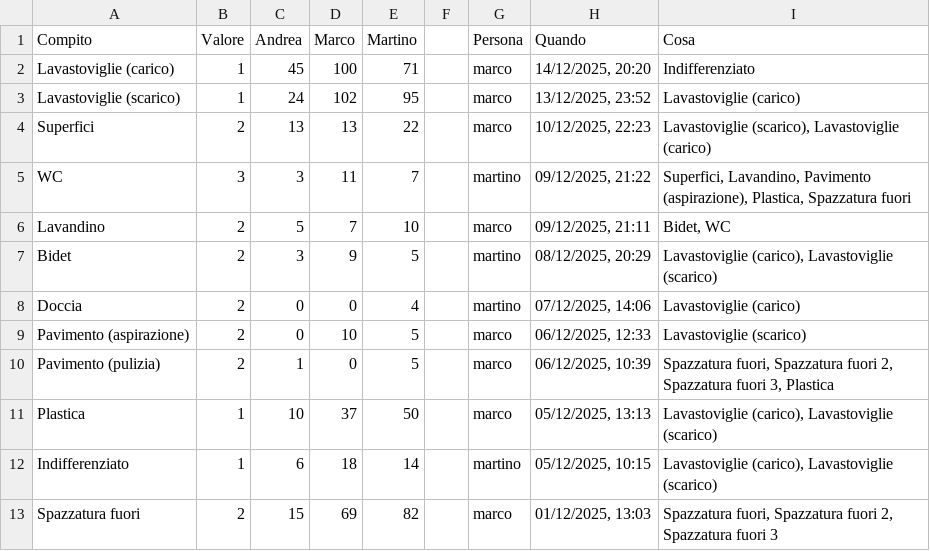
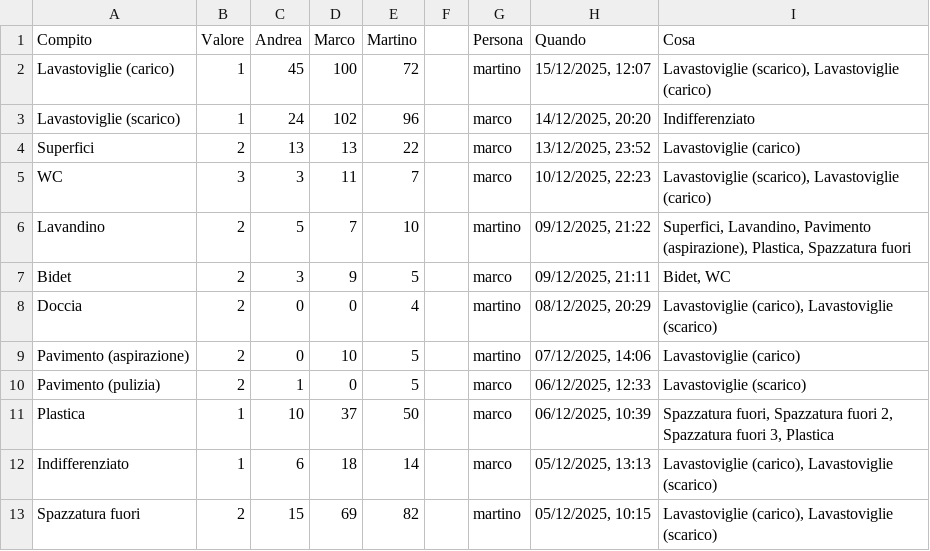
Before and after one commit to BertrandPouget/v0-litpi, a CSV file: data/chores.csv, drawn as a sheet; only a part is shown; the diff covers the shown part only.

Commit message:
Update chores for martino

```diff
--- a/data/chores.csv
+++ b/data/chores.csv
@@ -1,13 +1,13 @@
 Compito,Valore,Andrea,Marco,Martino,,Persona,Quando,Cosa
-Lavastoviglie (carico),1,45,100,71,,marco,"14/12/2025, 20:20",Indifferenziato
-Lavastoviglie (scarico),1,24,102,95,,marco,"13/12/2025, 23:52",Lavastoviglie (carico)
-Superfici,2,13,13,22,,marco,"10/12/2025, 22:23","Lavastoviglie (scarico), Lavastoviglie (carico)"
-WC,3,3,11,7,,martino,"09/12/2025, 21:22","Superfici, Lavandino, Pavimento (aspirazione), Plastica, Spazzatura fuori"
-Lavandino,2,5,7,10,,marco,"09/12/2025, 21:11","Bidet, WC"
-Bidet,2,3,9,5,,martino,"08/12/2025, 20:29","Lavastoviglie (carico), Lavastoviglie (scarico)"
-Doccia,2,0,0,4,,martino,"07/12/2025, 14:06",Lavastoviglie (carico)
-Pavimento (aspirazione),2,0,10,5,,marco,"06/12/2025, 12:33",Lavastoviglie (scarico)
-Pavimento (pulizia),2,1,0,5,,marco,"06/12/2025, 10:39","Spazzatura fuori, Spazzatura fuori 2, Spazzatura fuori 3, Plastica"
-Plastica,1,10,37,50,,marco,"05/12/2025, 13:13","Lavastoviglie (carico), Lavastoviglie (scarico)"
-Indifferenziato,1,6,18,14,,martino,"05/12/2025, 10:15","Lavastoviglie (carico), Lavastoviglie (scarico)"
-Spazzatura fuori,2,15,69,82,,marco,"01/12/2025, 13:03","Spazzatura fuori, Spazzatura fuori 2, Spazzatura fuori 3"
+Lavastoviglie (carico),1,45,100,72,,martino,"15/12/2025, 12:07","Lavastoviglie (scarico), Lavastoviglie (carico)"
+Lavastoviglie (scarico),1,24,102,96,,marco,"14/12/2025, 20:20",Indifferenziato
+Superfici,2,13,13,22,,marco,"13/12/2025, 23:52",Lavastoviglie (carico)
+WC,3,3,11,7,,marco,"10/12/2025, 22:23","Lavastoviglie (scarico), Lavastoviglie (carico)"
+Lavandino,2,5,7,10,,martino,"09/12/2025, 21:22","Superfici, Lavandino, Pavimento (aspirazione), Plastica, Spazzatura fuori"
+Bidet,2,3,9,5,,marco,"09/12/2025, 21:11","Bidet, WC"
+Doccia,2,0,0,4,,martino,"08/12/2025, 20:29","Lavastoviglie (carico), Lavastoviglie (scarico)"
+Pavimento (aspirazione),2,0,10,5,,martino,"07/12/2025, 14:06",Lavastoviglie (carico)
+Pavimento (pulizia),2,1,0,5,,marco,"06/12/2025, 12:33",Lavastoviglie (scarico)
+Plastica,1,10,37,50,,marco,"06/12/2025, 10:39","Spazzatura fuori, Spazzatura fuori 2, Spazzatura fuori 3, Plastica"
+Indifferenziato,1,6,18,14,,marco,"05/12/2025, 13:13","Lavastoviglie (carico), Lavastoviglie (scarico)"
+Spazzatura fuori,2,15,69,82,,martino,"05/12/2025, 10:15","Lavastoviglie (carico), Lavastoviglie (scarico)"
```
Also changed, not shown: 1 added row and 6 edited cells elsewhere in this file.
